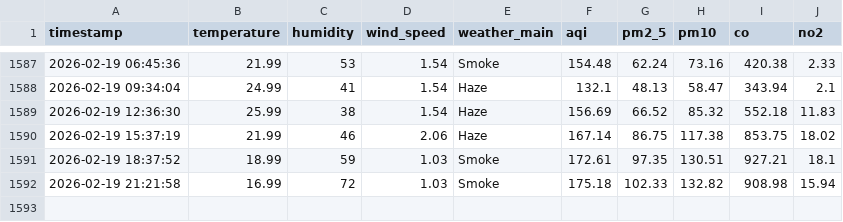
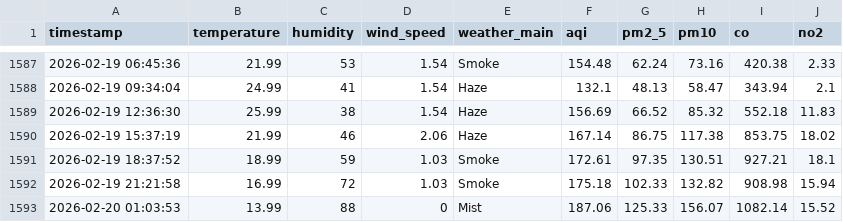
Before and after one commit to HibaAmin12/aqi-data-logger, a CSV file: api.csv, drawn as a sheet; only a part is shown, gaps mark what is left out; the diff names each change by its address in the sheet, - before the commit and + after, or states it on an @@ line.

```diff
--- a/api.csv
+++ b/api.csv
+row 1593: 2026-02-20 01:03:53 | 13.99 | 88 | 0 | Mist | 187.06 | 125.33 | 156.07 | 1082.14 | 15.52
```
